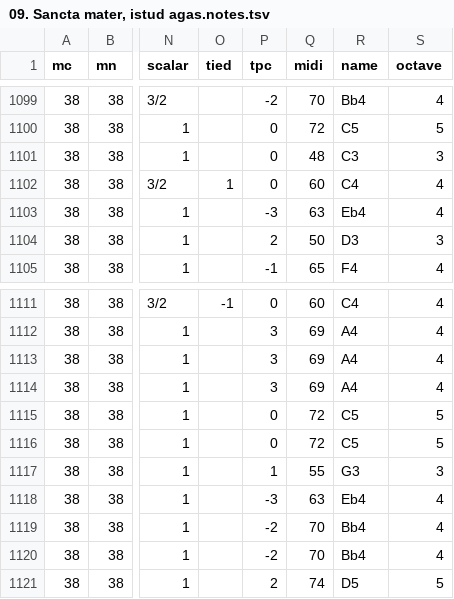
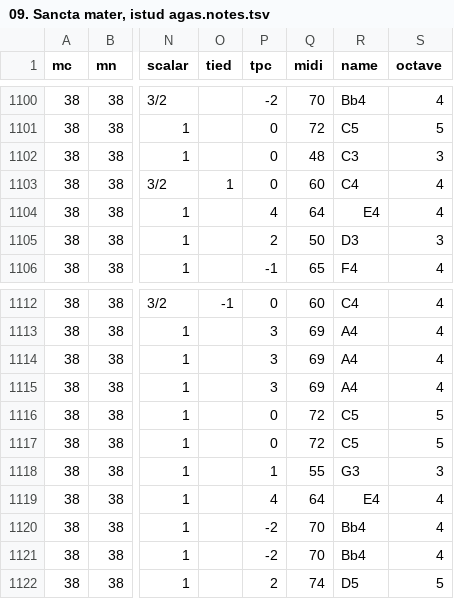
Before and after one commit to DCMLab/pergolesi_stabat_mater, a TSV file: notes/09. Sancta mater, istud agas.notes.tsv, drawn as a sheet; only a part is shown, gaps mark what is left out; addresses are those after the commit; the diff covers the shown part only; the diff names each change by its address in the sheet, - before the commit and + after, or states it on an @@ line.

```diff
--- a/notes/09. Sancta mater, istud agas.notes.tsv
+++ b/notes/09. Sancta mater, istud agas.notes.tsv
-P1104 (tpc): -3
+P1104 (tpc): 4
-Q1104 (midi): 63
+Q1104 (midi): 64
-R1104 (name): Eb4
+R1104 (name): E4
-P1119 (tpc): -3
+P1119 (tpc): 4
-Q1119 (midi): 63
+Q1119 (midi): 64
-R1119 (name): Eb4
+R1119 (name): E4
```
Also changed, not shown: 1 added row and 19 edited cells elsewhere in this file, chords/09. Sancta mater, istud agas.chords.tsv, metadata.tsv, 5 other files.
